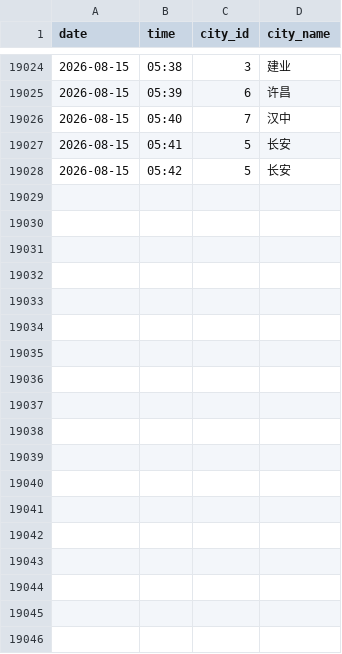
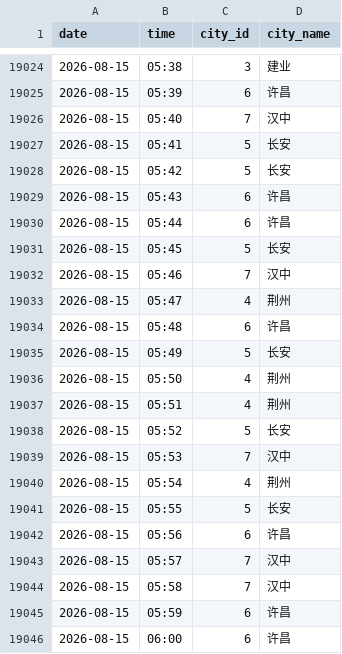
Before and after one commit to ershuidesign/sanguo, a CSV file: data/raw_records/records.csv, drawn as a sheet; only a part is shown, gaps mark what is left out.

```diff
--- a/data/raw_records/records.csv
+++ b/data/raw_records/records.csv
@@ -19028 +19028,19 @@ date,time,city_id,city_name
 2026-08-15,05:42,5,长安
+2026-08-15,05:43,6,许昌
+2026-08-15,05:44,6,许昌
+2026-08-15,05:45,5,长安
+2026-08-15,05:46,7,汉中
+2026-08-15,05:47,4,荆州
+2026-08-15,05:48,6,许昌
+2026-08-15,05:49,5,长安
+2026-08-15,05:50,4,荆州
+2026-08-15,05:51,4,荆州
+2026-08-15,05:52,5,长安
+2026-08-15,05:53,7,汉中
+2026-08-15,05:54,4,荆州
+2026-08-15,05:55,5,长安
+2026-08-15,05:56,6,许昌
+2026-08-15,05:57,7,汉中
+2026-08-15,05:58,7,汉中
+2026-08-15,05:59,6,许昌
+2026-08-15,06:00,6,许昌
```
Also changed, not shown: data/raw_records/tower_records.csv, 7 other files.
